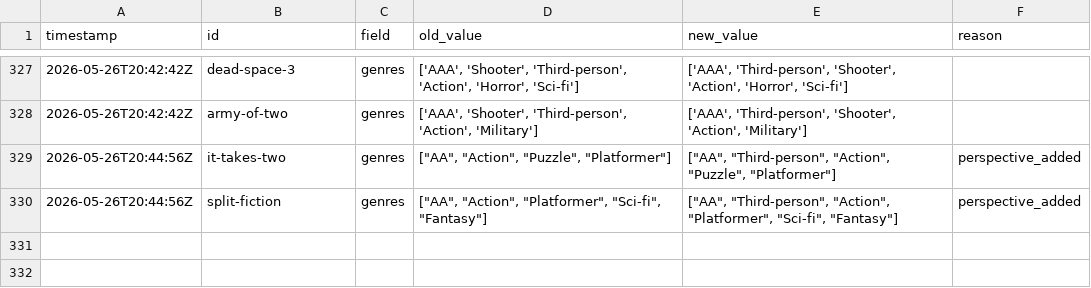
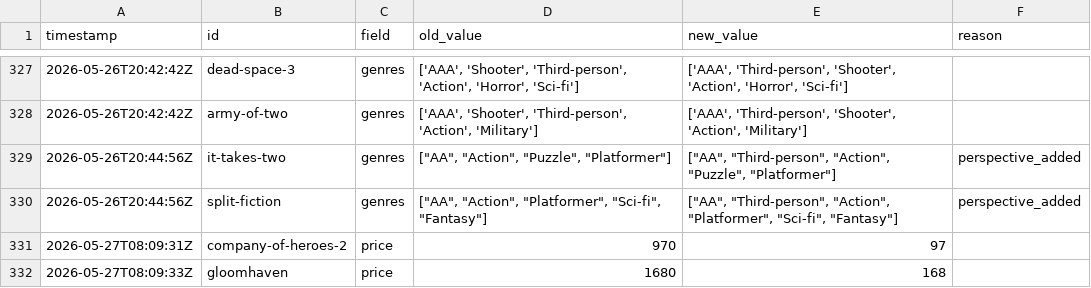
Before and after one commit to LoyEgor/pc-coop-games, a TSV file: .claude/skills/fact-checker/state/applied-fixes.tsv, drawn as a sheet; only a part is shown, gaps mark what is left out.

```diff
--- a/.claude/skills/fact-checker/state/applied-fixes.tsv
+++ b/.claude/skills/fact-checker/state/applied-fixes.tsv
@@ -330 +330,3 @@ timestamp	id	field	old_value	new_value	reason
 2026-05-26T20:44:56Z	split-fiction	genres	["AA", "Action", "Platformer", "Sci-fi", "Fantasy"]	["AA", "Third-person", "Action", "Platformer", "Sci-fi", "Fantasy"]	perspective_added
+2026-05-27T08:09:31Z	company-of-heroes-2	price	970	97
+2026-05-27T08:09:33Z	gloomhaven	price	1680	168
```
Also changed, not shown: 2 other files.
